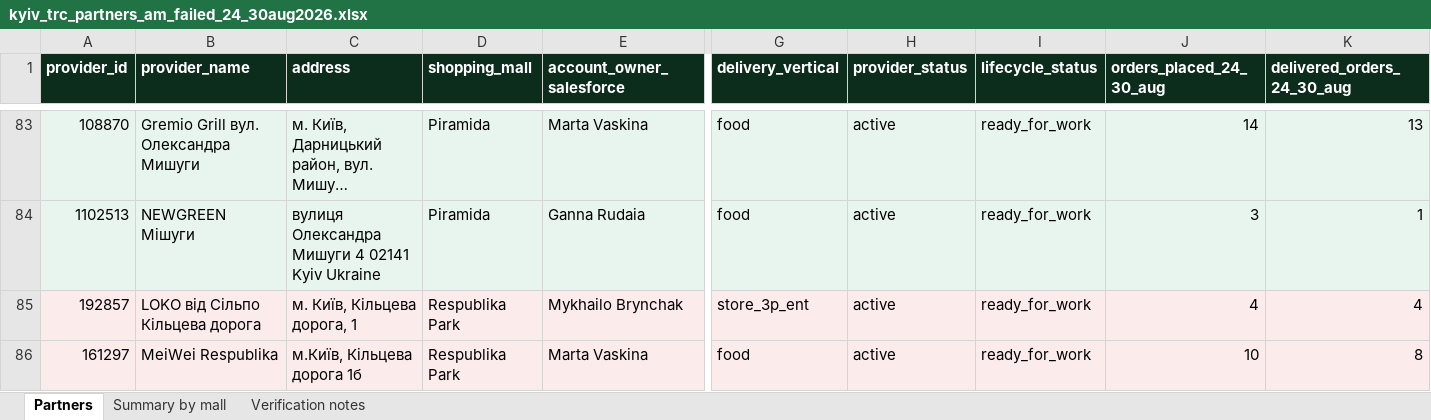
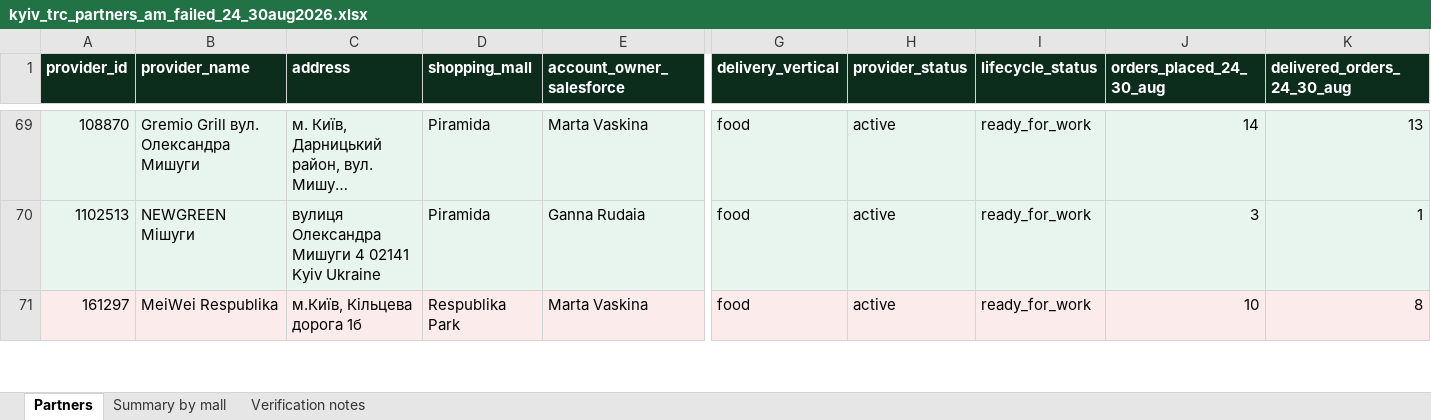
Before and after one commit to nataliiaklymas-cpu/reports, an Excel workbook: kyiv-trc/kyiv_trc_partners_am_failed_24_30aug2026.xlsx, sheet Partners, drawn as a sheet; only a part is shown, gaps mark what is left out; long unchanged cells end in …; values as stored, in another font and other column widths than the file's, no borders; rows hold the shown columns only; the diff covers the shown part only; the diff names each change by its address in the sheet, - before the commit and + after, or states it on an @@ line.

Commit message:
Update Kyiv TRC partners: food only, exclude stores

```diff
--- a/kyiv-trc/kyiv_trc_partners_am_failed_24_30aug2026.xlsx (sheet Partners)
+++ b/kyiv-trc/kyiv_trc_partners_am_failed_24_30aug2026.xlsx (sheet Partners)
-row 85: 192857 | LOKO від Сільпо Кільцева дорога | м. Київ, Кільцева дорога, 1 | Respublika Park | Mykhailo Brynchak | store_3p_ent | active | ready_for_work | 4 | 4
```
Also changed, not shown: 28 removed rows elsewhere in this sheet, sheet Summary by mall, sheet Verification notes, 2 other files.
